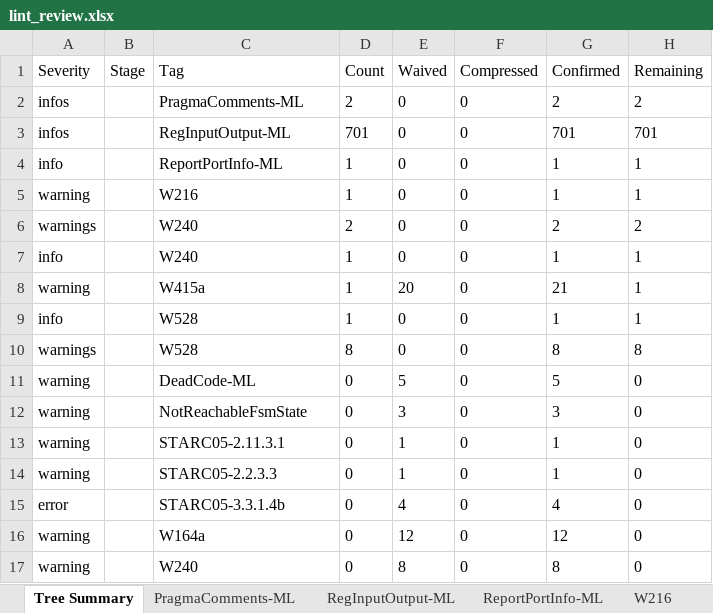
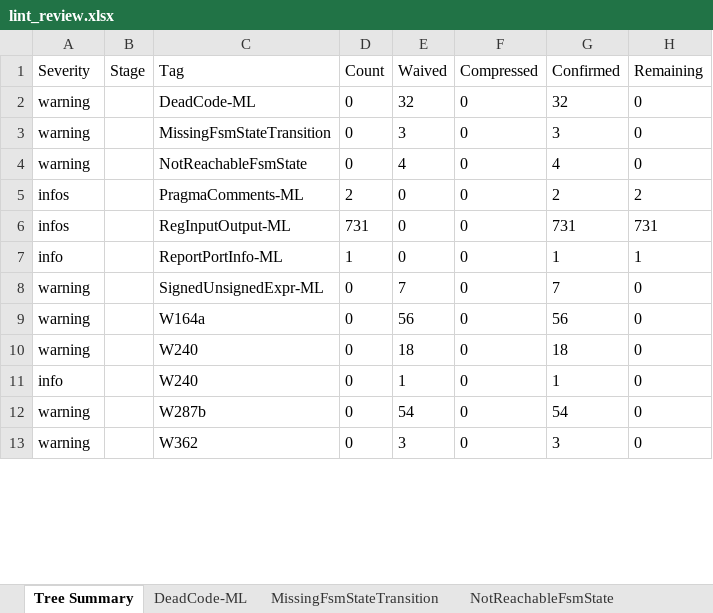
Before and after one commit to phamngocson1408/Sanity_Review_Process, an Excel workbook: LINT/outputs/lint_review.xlsx, sheet Tree Summary, drawn as a sheet; only a part is shown; values as stored, in another font and other column widths than the file's, no borders; removed rows and columns are numbered as before the commit, all else as after; the diff covers the shown part only; the diff names each change by its address in the sheet, - before the commit and + after, or states it on an @@ line.

```diff
--- a/LINT/outputs/lint_review.xlsx (sheet Tree Summary)
+++ b/LINT/outputs/lint_review.xlsx (sheet Tree Summary)
-sheet tab: W216
+sheet tab: MissingFsmStateTransition
+row 2: warning |  | DeadCode-ML | 0 | 32 | 0 | 32 | 0
+row 3: warning |  | MissingFsmStateTransition | 0 | 3 | 0 | 3 | 0
+row 4: warning |  | NotReachableFsmState | 0 | 4 | 0 | 4 | 0
-D6 (Count): 701
+D6 (Count): 731
-G6 (Confirmed): 701
+G6 (Confirmed): 731
-H6 (Remaining): 701
+H6 (Remaining): 731
-row 5: warning |  | W216 | 1 | 0 | 0 | 1 | 1
-row 6: warnings |  | W240 | 2 | 0 | 0 | 2 | 2
-row 7: info |  | W240 | 1 | 0 | 0 | 1 | 1
-row 8: warning |  | W415a | 1 | 20 | 0 | 21 | 1
-row 9: info |  | W528 | 1 | 0 | 0 | 1 | 1
-row 10: warnings |  | W528 | 8 | 0 | 0 | 8 | 8
-C8 (Tag): DeadCode-ML
+C8 (Tag): SignedUnsignedExpr-ML
-E8 (Waived): 5
+E8 (Waived): 7
-G8 (Confirmed): 5
+G8 (Confirmed): 7
-C9 (Tag): NotReachableFsmState
+C9 (Tag): W164a
-E9 (Waived): 3
+E9 (Waived): 56
-G9 (Confirmed): 3
+G9 (Confirmed): 56
-C10 (Tag): STARC05-2.11.3.1
+C10 (Tag): W240
-E10 (Waived): 1
+E10 (Waived): 18
-G10 (Confirmed): 1
+G10 (Confirmed): 18
-A11 (Severity): warning
+A11 (Severity): info
-C11 (Tag): STARC05-2.2.3.3
+C11 (Tag): W240
-row 15: error |  | STARC05-3.3.1.4b | 0 | 4 | 0 | 4 | 0
-C12 (Tag): W164a
+C12 (Tag): W287b
-E12 (Waived): 12
+E12 (Waived): 54
-G12 (Confirmed): 12
+G12 (Confirmed): 54
-C13 (Tag): W240
+C13 (Tag): W362
-E13 (Waived): 8
+E13 (Waived): 3
-G13 (Confirmed): 8
+G13 (Confirmed): 3
```
Also changed, not shown: 1 added row and 10 edited cells elsewhere in this sheet, sheet RegInputOutput-ML, sheet W528, sheet W164a, sheet W287b, sheet DeadCode-ML, sheet W415a, 6 more sheets, other sheet tabs, 9 other files.
